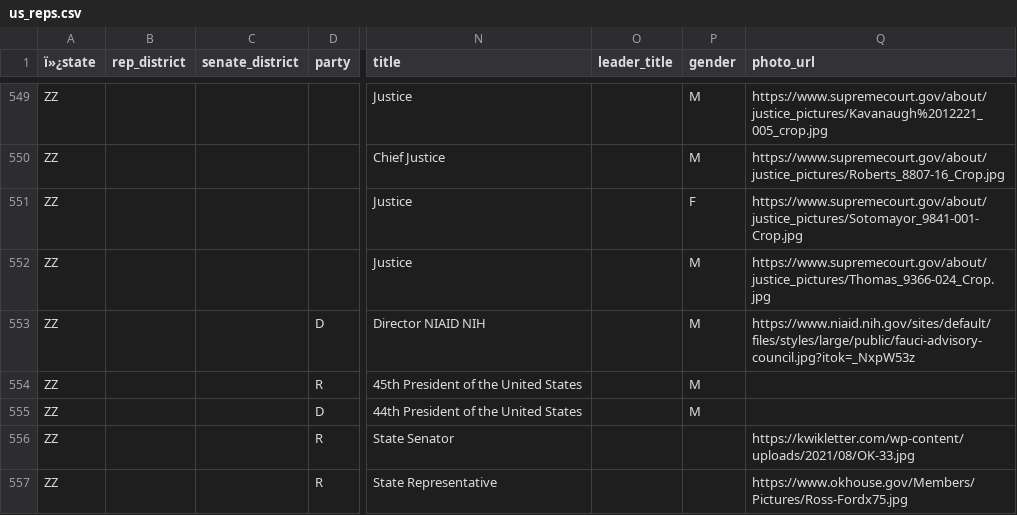
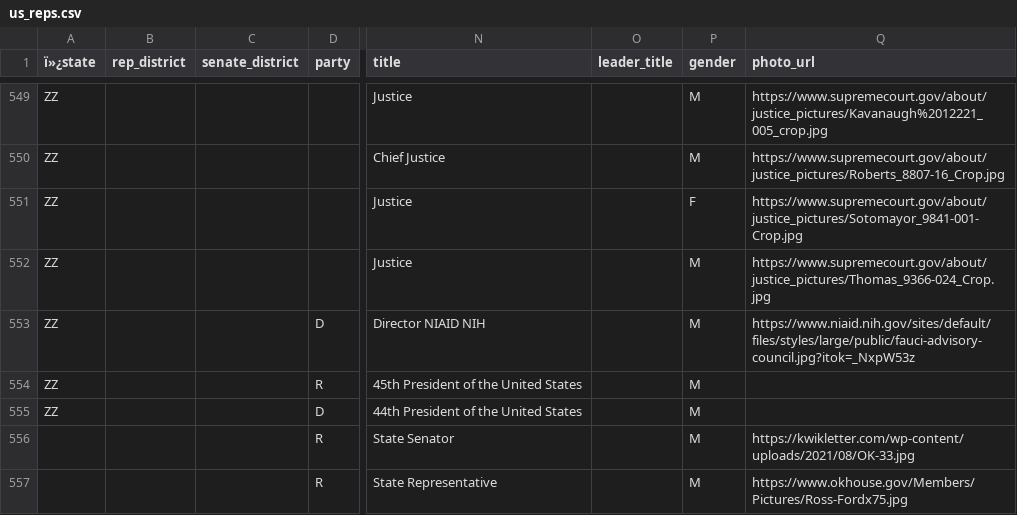
Before and after one commit to MotionMobs/KwikLetters-reps, a CSV file: us_reps.csv, drawn as a sheet; only a part is shown, gaps mark what is left out; the diff names each change by its address in the sheet, - before the commit and + after, or states it on an @@ line.

Commit message:
new file

```diff
--- a/us_reps.csv
+++ b/us_reps.csv
-A556:A557 (ï»¿state): ZZ
+A556:A557 (ï»¿state): (empty)
-P556:P557 (gender): (empty)
+P556:P557 (gender): M
```
